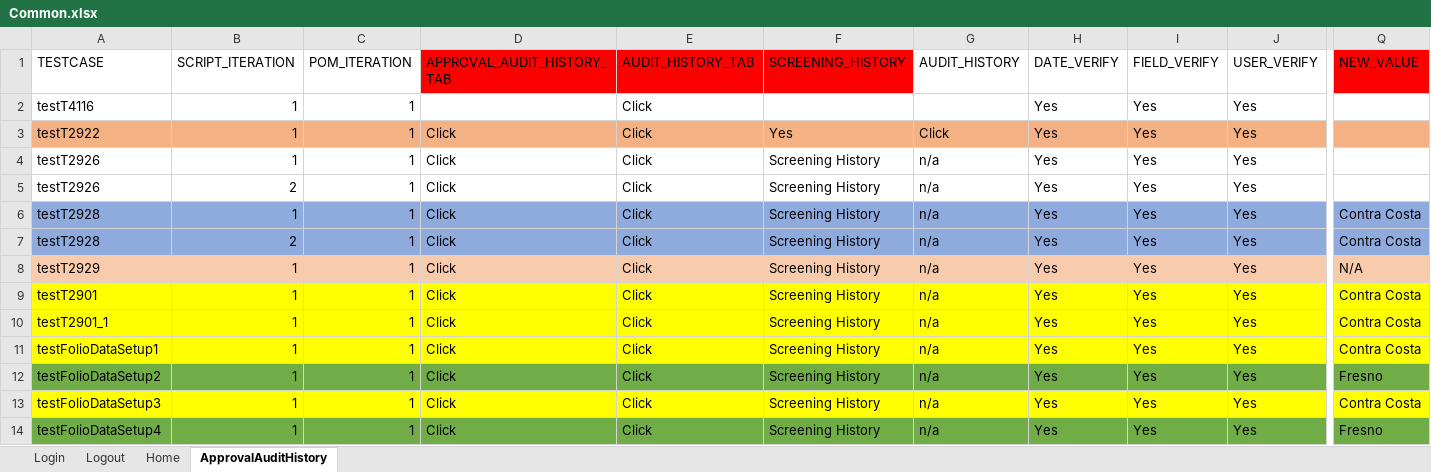
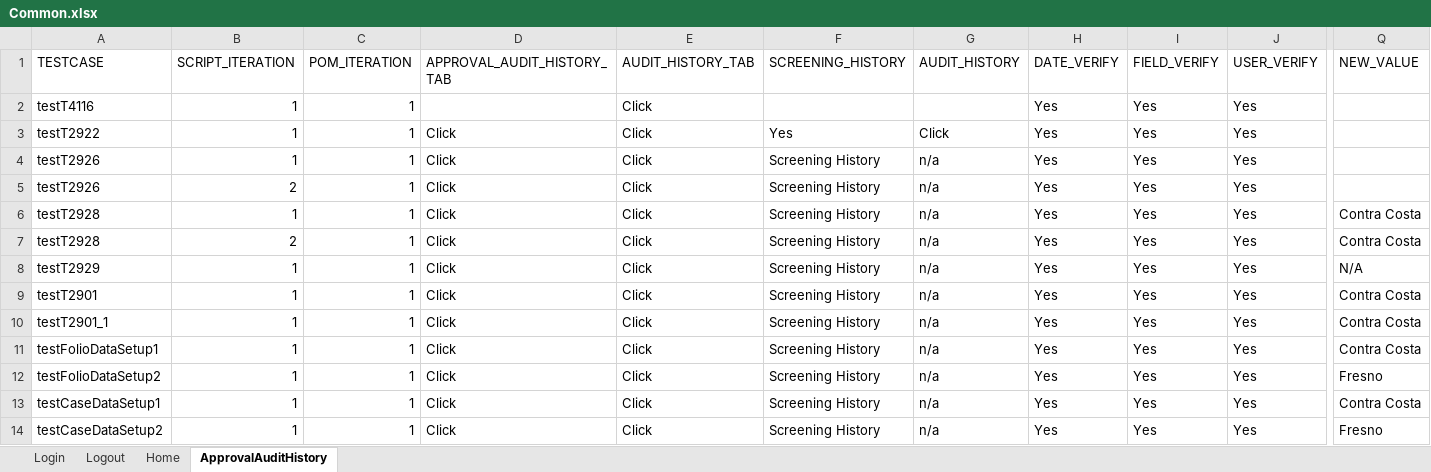
Before and after one commit to Devendra007-star/TestData, an Excel workbook: Common.xlsx, sheet ApprovalAuditHistory, drawn as a sheet; only a part is shown, gaps mark what is left out; values as stored, in another font and other column widths than the file's, no borders; the diff covers the shown part only; the diff names each change by its address in the sheet, - before the commit and + after, or states it on an @@ line.

```diff
--- a/Common.xlsx (sheet ApprovalAuditHistory)
+++ b/Common.xlsx (sheet ApprovalAuditHistory)
-D1:F1 fill: #FF0000
+D1:F1 fill: none
-Q1 fill: #FF0000
+Q1 fill: none
-A3:Q3 fill: #F4B183
+A3:Q3 fill: none
-A6:Q7 fill: #8FAADC
+A6:Q7 fill: none
-A8:Q8 fill: #F8CBAD
+A8:Q8 fill: none
-A9:Q11 fill: #FFFF00
+A9:Q11 fill: none
-A12:Q12 fill: #70AD47
+A12:Q12 fill: none
-A13 (TESTCASE): testFolioDataSetup3
+A13 (TESTCASE): testCaseDataSetup1
-A13:Q13 fill: #FFFF00
+A13:Q13 fill: none
-A14 (TESTCASE): testFolioDataSetup4
+A14 (TESTCASE): testCaseDataSetup2
-A14:Q14 fill: #70AD47
+A14:Q14 fill: none
```
Also changed, not shown: cell formats elsewhere in this sheet, sheet Home, sheet Logout, sheet Login, Folio.xlsx, TestDataMappingSheet.xlsx, 1 other file.
